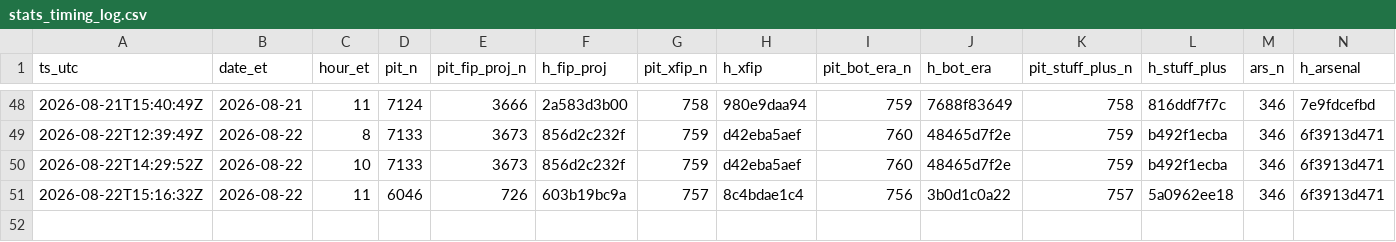
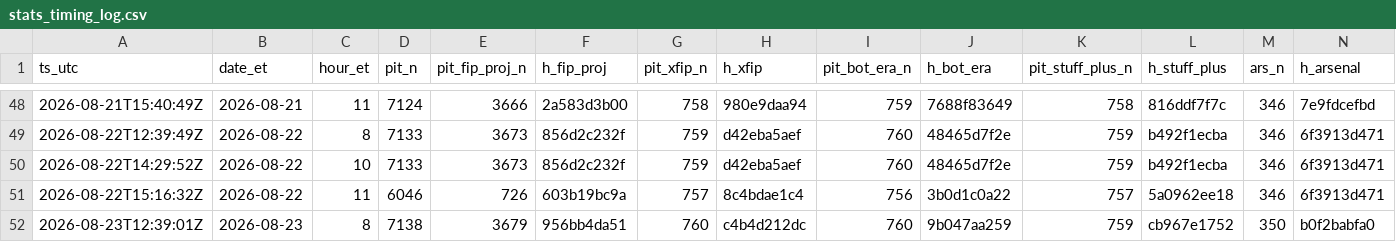
Before and after one commit to szerillo/mlb-tracker, a CSV file: data/stats_timing_log.csv, drawn as a sheet; only a part is shown, gaps mark what is left out; rows hold the shown columns only; the diff names each change by its address in the sheet, - before the commit and + after, or states it on an @@ line.

```diff
--- a/data/stats_timing_log.csv
+++ b/data/stats_timing_log.csv
+row 52: 2026-08-23T12:39:01Z | 2026-08-23 | 8 | 7138 | 3679 | 956bb4da51 | 760 | c4b4d212dc | 760 | 9b047aa259 | 759 | cb967e1752 | 350 | b0f2babfa0
```
Also changed, not shown: data/power_eye_2026.csv, 13 other files.
